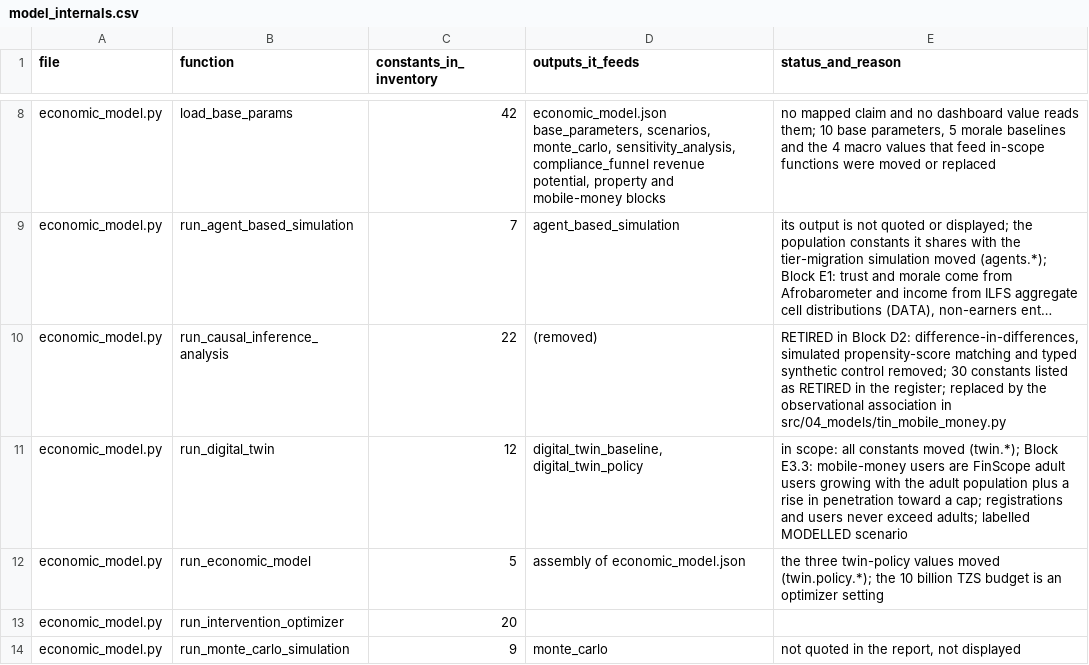
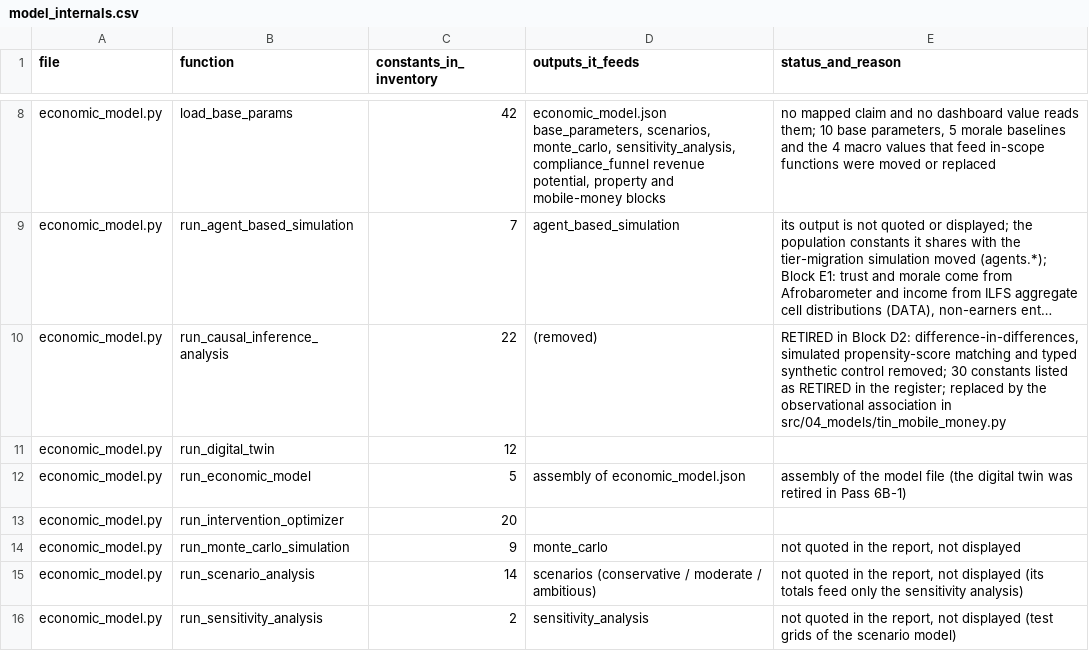
Before and after one commit to JascoJohn/taxpayer-development-journey, a CSV file: docs/model_internals.csv, drawn as a sheet; only a part is shown, gaps mark what is left out; the shorter side is filled out with more unchanged rows; long unchanged cells end in …; the diff names each change by its address in the sheet, - before the commit and + after, or states it on an @@ line.

```diff
--- a/docs/model_internals.csv
+++ b/docs/model_internals.csv
-D11 (outputs_it_feeds): digital_twin_baseline, digital_twin_policy
+D11 (outputs_it_feeds): (empty)
-E11 (status_and_reason): in scope: all constants moved (twin.*); Block E3.3: mobile-money users are FinScope adult users growing with the adult population plus a rise in penetration toward a cap; registrations and users never exceed adults; labelled MODELLED scenario
+E11 (status_and_reason): (empty)
-E12 (status_and_reason): the three twin-policy values moved (twin.policy.*); the 10 billion TZS budget is an optimizer setting
+E12 (status_and_reason): assembly of the model file (the digital twin was retired in Pass 6B-1)
```
Also changed, not shown: docs/assumptions_register.csv, 34 other files.
